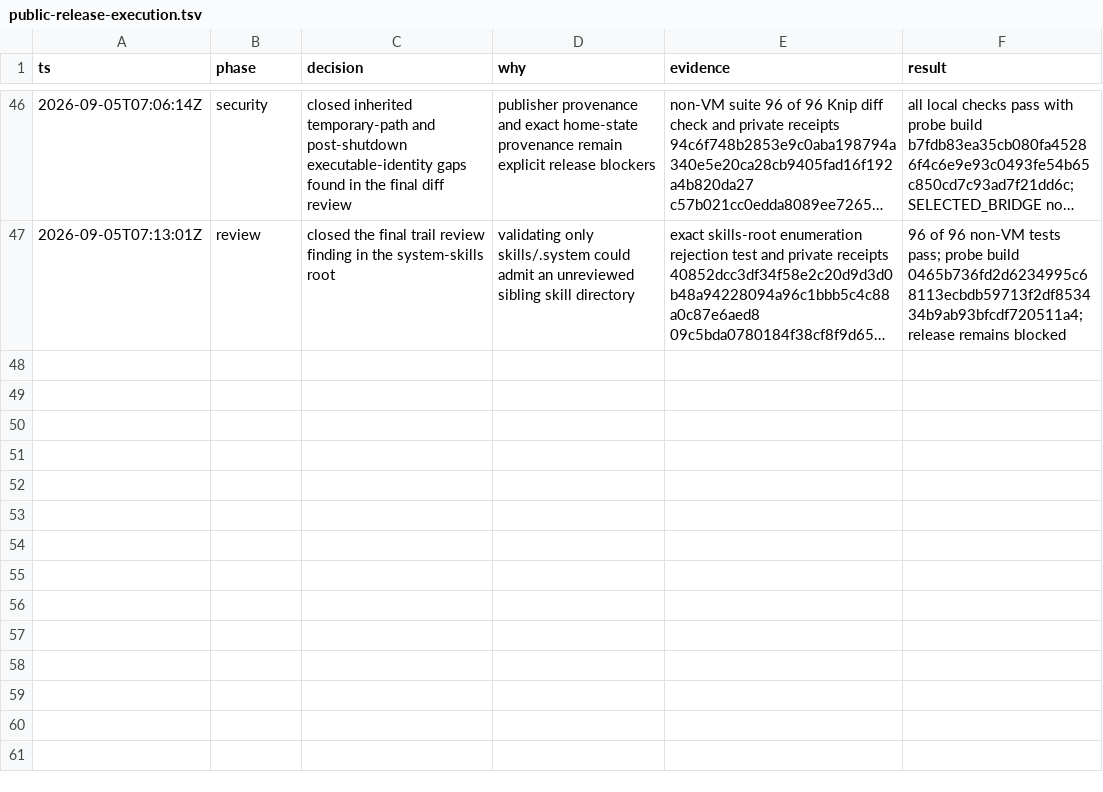
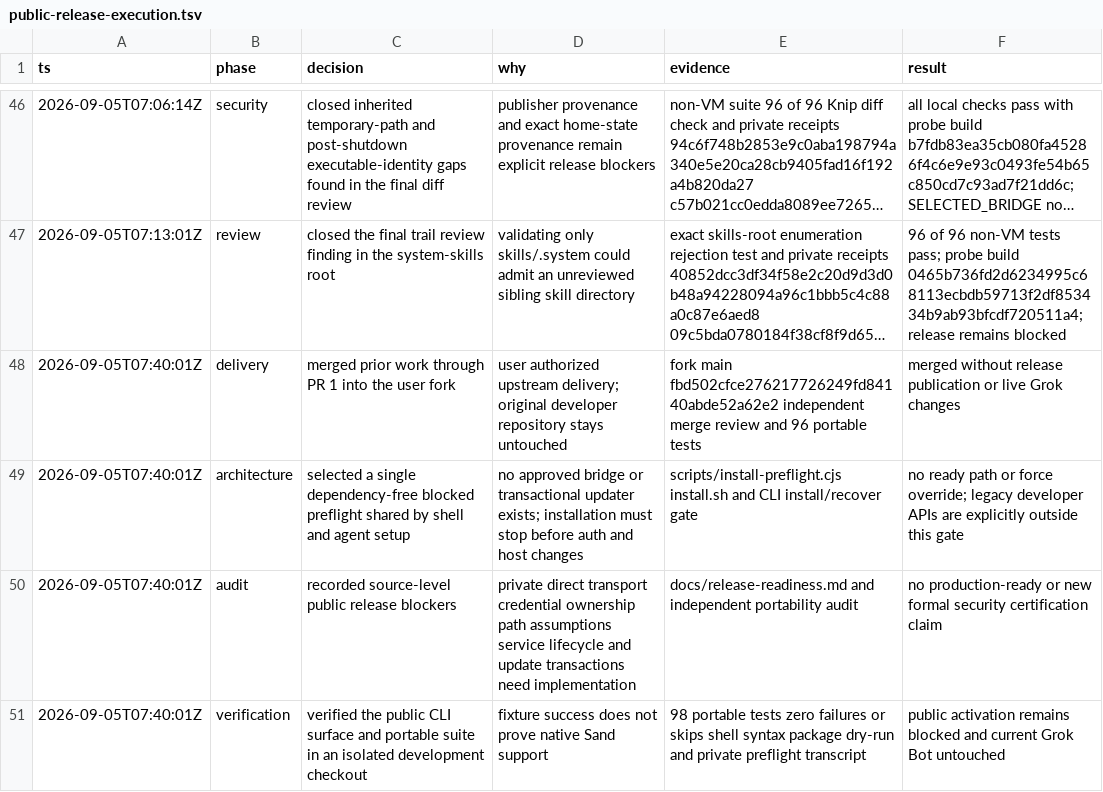
Before and after one commit to luinbytes/grok-codex-router, a TSV file: .audit/public-release-execution.tsv, drawn as a sheet; only a part is shown, gaps mark what is left out; long unchanged cells end in …; the diff names each change by its address in the sheet, - before the commit and + after, or states it on an @@ line.

Commit message:
feat(setup): gate public activation and add portable CI

```diff
--- a/.audit/public-release-execution.tsv
+++ b/.audit/public-release-execution.tsv
+row 48: 2026-09-05T07:40:01Z | delivery | merged prior work through PR 1 into the user fork | user authorized upstream delivery; original developer repository stays untouched | fork main fbd502cfce276217726249fd84140abde52a62e2 independent merge review and 96 portable tests | merged without release publication or live Grok changes
+row 49: 2026-09-05T07:40:01Z | architecture | selected a single dependency-free blocked preflight shared by shell and agent setup | no approved bridge or transactional updater exists; installation must stop before auth and host changes | scripts/install-preflight.cjs install.sh and CLI install/recover gate | no ready path or force override; legacy developer APIs are explicitly outside this gate
+row 50: 2026-09-05T07:40:01Z | audit | recorded source-level public release blockers | private direct transport credential ownership path assumptions service lifecycle and update transactions need implementation | docs/release-readiness.md and independent portability audit | no production-ready or new formal security certification claim
+row 51: 2026-09-05T07:40:01Z | verification | verified the public CLI surface and portable suite in an isolated development checkout | fixture success does not prove native Sand support | 98 portable tests zero failures or skips shell syntax package dry-run and private preflight transcript | public activation remains blocked and current Grok Bot untouched
```
Also changed, not shown: 20 other files.
